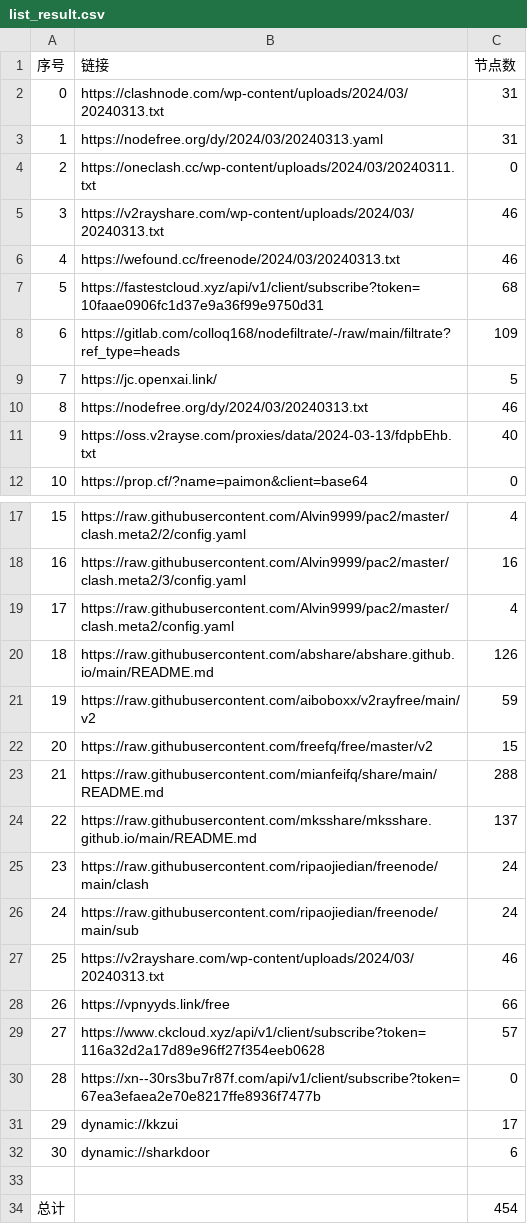
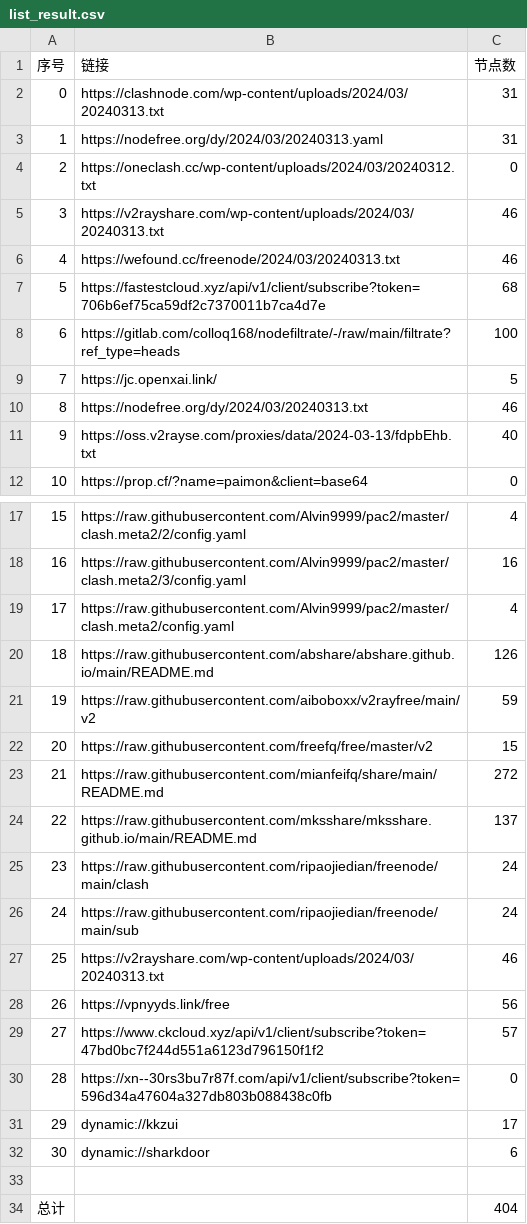
Before and after one commit to qingfeng8888/NoMoreWalls, a CSV file: list_result.csv, drawn as a sheet; only a part is shown, gaps mark what is left out.

```diff
--- a/list_result.csv
+++ b/list_result.csv
@@ -3,7 +3,7 @@
 1,https://nodefree.org/dy/2024/03/20240313.yaml,31
-2,https://oneclash.cc/wp-content/uploads/2024/03/20240311.txt,0
+2,https://oneclash.cc/wp-content/uploads/2024/03/20240312.txt,0
 3,https://v2rayshare.com/wp-content/uploads/2024/03/20240313.txt,46
 4,https://wefound.cc/freenode/2024/03/20240313.txt,46
-5,https://fastestcloud.xyz/api/v1/client/subscribe?token=10faae0906fc1d37e9a36f99e9750d31,68
-6,https://gitlab.com/colloq168/nodefiltrate/-/raw/main/filtrate?ref_type=heads,109
+5,https://fastestcloud.xyz/api/v1/client/subscribe?token=706b6ef75ca59df2c7370011b7ca4d7e,68
+6,https://gitlab.com/colloq168/nodefiltrate/-/raw/main/filtrate?ref_type=heads,100
 7,https://jc.openxai.link/,5
@@ -22,3 +22,3 @@
 20,https://raw.githubusercontent.com/freefq/free/master/v2,15
-21,https://raw.githubusercontent.com/mianfeifq/share/main/README.md,288
+21,https://raw.githubusercontent.com/mianfeifq/share/main/README.md,272
 22,https://raw.githubusercontent.com/mksshare/mksshare.github.io/main/README.md,137
@@ -27,5 +27,5 @@
 25,https://v2rayshare.com/wp-content/uploads/2024/03/20240313.txt,46
-26,https://vpnyyds.link/free,66
-27,https://www.ckcloud.xyz/api/v1/client/subscribe?token=116a32d2a17d89e96ff27f354eeb0628,57
-28,https://xn--30rs3bu7r87f.com/api/v1/client/subscribe?token=67ea3efaea2e70e8217ffe8936f7477b,0
+26,https://vpnyyds.link/free,56
+27,https://www.ckcloud.xyz/api/v1/client/subscribe?token=47bd0bc7f244d551a6123d796150f1f2,57
+28,https://xn--30rs3bu7r87f.com/api/v1/client/subscribe?token=596d34a47604a327db803b088438c0fb,0
 29,dynamic://kkzui,17
@@ -33,2 +33,2 @@
 
-总计,,454
+总计,,404
```
Also changed, not shown: 14 other files.
